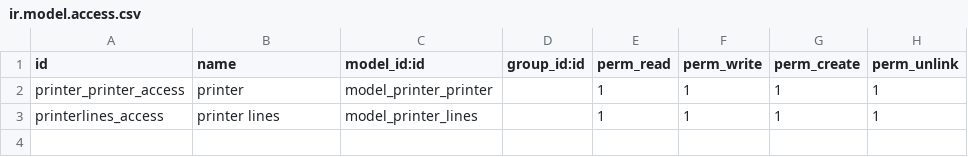
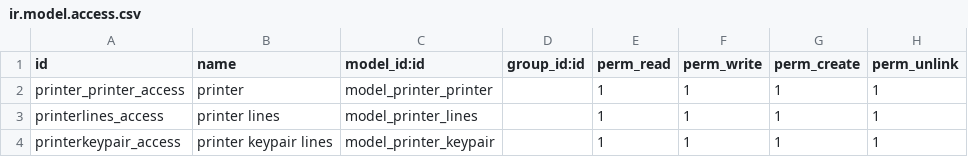
Before and after one commit to EranGrin/CardDesigner, a CSV file: card_design_printer/security/ir.model.access.csv, drawn as a sheet; the diff names each change by its address in the sheet, - before the commit and + after, or states it on an @@ line.

```diff
--- a/card_design_printer/security/ir.model.access.csv
+++ b/card_design_printer/security/ir.model.access.csv
+row 4: printerkeypair_access | printer keypair lines | model_printer_keypair |  | 1 | 1 | 1 | 1
```
Also changed, not shown: 15 other files.
